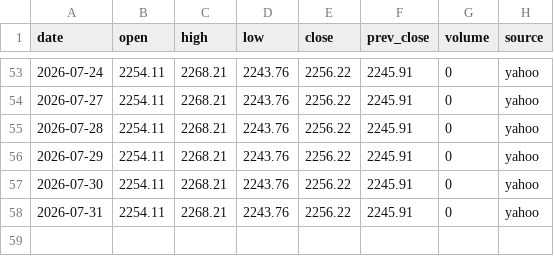
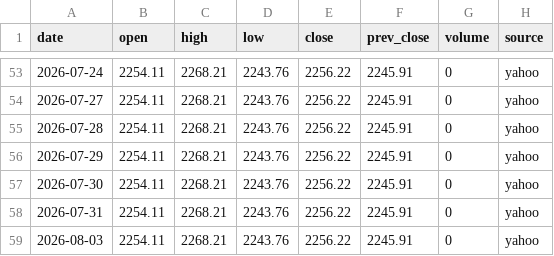
Before and after one commit to zhengthwp/neural-ecosystem, a CSV file: data/set100_prices.csv, drawn as a sheet; only a part is shown, gaps mark what is left out.

```diff
--- a/data/set100_prices.csv
+++ b/data/set100_prices.csv
@@ -58 +58,2 @@ date,open,high,low,close,prev_close,volume,source
 2026-07-31,2254.11,2268.21,2243.76,2256.22,2245.91,0,yahoo
+2026-08-03,2254.11,2268.21,2243.76,2256.22,2245.91,0,yahoo
```
Also changed, not shown: 1 other file.
